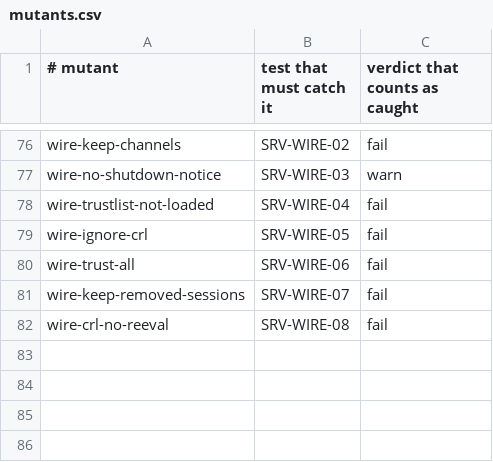
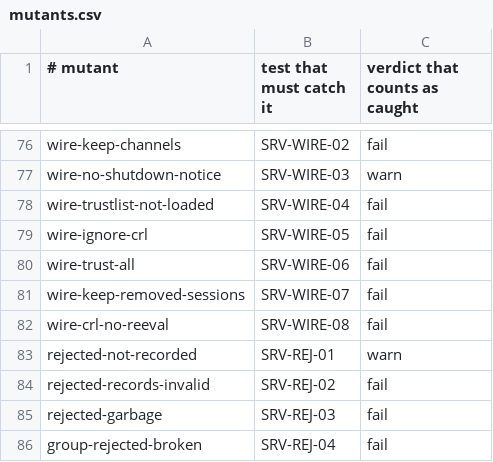
Before and after one commit to Eliasny/OpenGDS, a CSV file: tools/auditor/profile_server/expected/mutants.csv, drawn as a sheet; only a part is shown, gaps mark what is left out.

```diff
--- a/tools/auditor/profile_server/expected/mutants.csv
+++ b/tools/auditor/profile_server/expected/mutants.csv
@@ -82 +82,5 @@ wire-keep-removed-sessions,SRV-WIRE-07,fail
 wire-crl-no-reeval,SRV-WIRE-08,fail
+rejected-not-recorded,SRV-REJ-01,warn
+rejected-records-invalid,SRV-REJ-02,fail
+rejected-garbage,SRV-REJ-03,fail
+group-rejected-broken,SRV-REJ-04,fail
```
Also changed, not shown: tools/auditor/profile_server/expected/push_test_server.csv, 10 other files.
